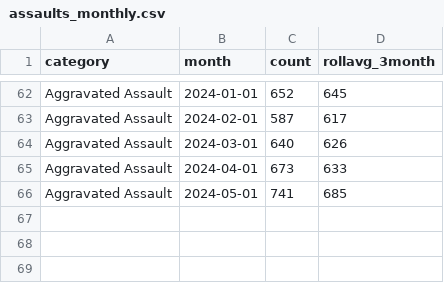
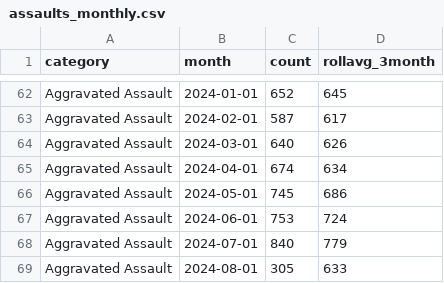
Before and after one commit to abcotvdata/safetytracker_philadelphia, a CSV file: data/output/monthly/assaults_monthly.csv, drawn as a sheet; only a part is shown, gaps mark what is left out.

```diff
--- a/data/output/monthly/assaults_monthly.csv
+++ b/data/output/monthly/assaults_monthly.csv
@@ -64,3 +64,6 @@ Aggravated Assault,2024-02-01,587,617
 Aggravated Assault,2024-03-01,640,626
-Aggravated Assault,2024-04-01,673,633
-Aggravated Assault,2024-05-01,741,685
+Aggravated Assault,2024-04-01,674,634
+Aggravated Assault,2024-05-01,745,686
+Aggravated Assault,2024-06-01,753,724
+Aggravated Assault,2024-07-01,840,779
+Aggravated Assault,2024-08-01,305,633
```
Also changed, not shown: data/output/monthly/autothefts_monthly.csv, data/output/monthly/burglaries_monthly.csv, 46 other files.
